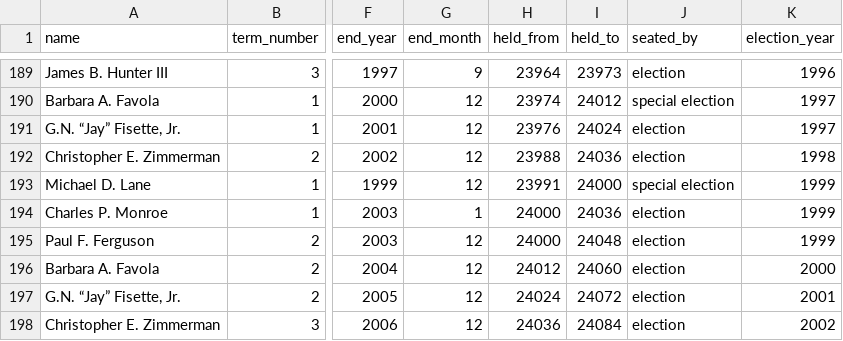
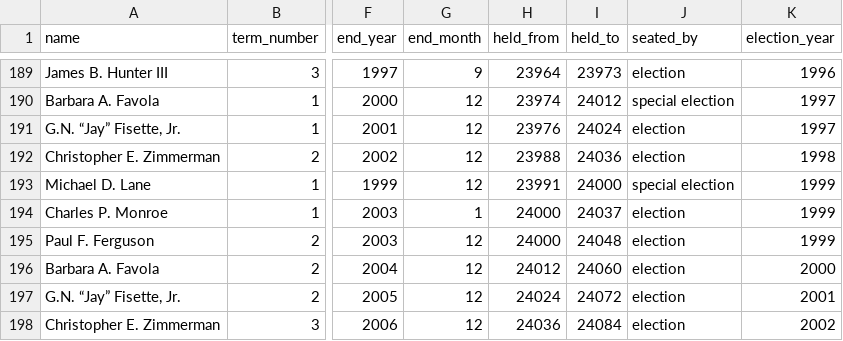
Before and after one commit to slhudson/arlington-bsap, a CSV file: data/clean/members.csv, drawn as a sheet; only a part is shown, gaps mark what is left out; the diff names each change by its address in the sheet, - before the commit and + after, or states it on an @@ line.

```diff
--- a/data/clean/members.csv
+++ b/data/clean/members.csv
-I194 (held_to): 24036
+I194 (held_to): 24037
```
Also changed, not shown: data/clean/members_by_year.csv, 9 other files.
